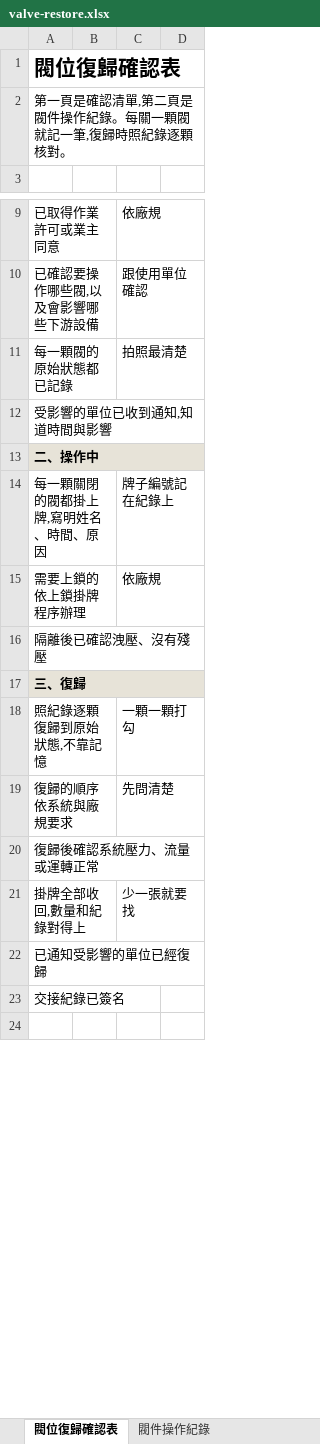
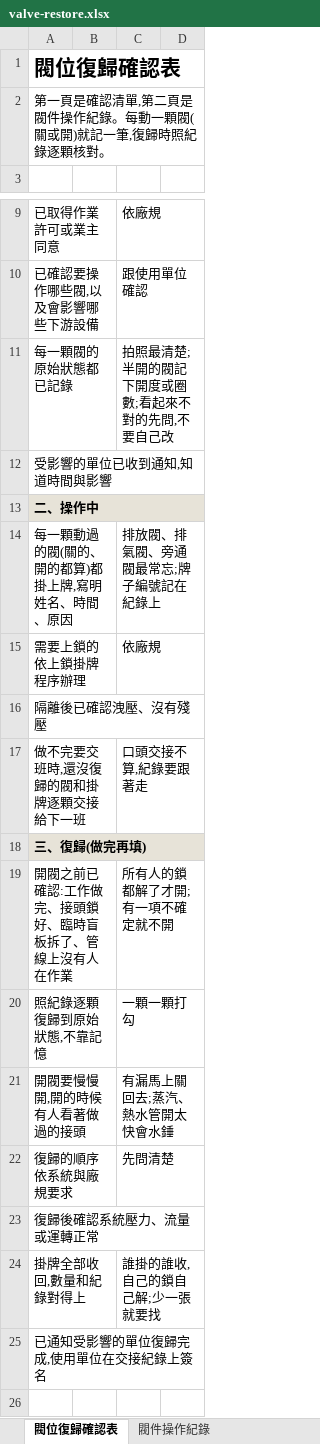
Before and after one commit to rob60202-afk/rob60202-afk.github.io, an Excel workbook: tools/valve-restore/valve-restore.xlsx, sheet 閥位復歸確認表, drawn as a sheet; only a part is shown, gaps mark what is left out; values as stored, in another font and other column widths than the file's, no borders; removed rows and columns are numbered as before the commit, all else as after; the diff names each change by its address in the sheet, - before the commit and + after, or states it on an @@ line.

```diff
--- a/tools/valve-restore/valve-restore.xlsx (sheet 閥位復歸確認表)
+++ b/tools/valve-restore/valve-restore.xlsx (sheet 閥位復歸確認表)
-A2: 第一頁是確認清單,第二頁是閥件操作紀錄。每關一顆閥就記一筆,復歸時照紀錄逐顆核對。
+A2: 第一頁是確認清單,第二頁是閥件操作紀錄。每動一顆閥(關或開)就記一筆,復歸時照紀錄逐顆核對。
-C11: 拍照最清楚
+C11: 拍照最清楚;半開的閥記下開度或圈數;看起來不對的先問,不要自己改
-row 14: 每一顆關閉的閥都掛上牌,寫明姓名、時間、原因 |  | 牌子編號記在紀錄上
+row 14: 每一顆動過的閥(關的、開的都算)都掛上牌,寫明姓名、時間、原因 |  | 排放閥、排氣閥、旁通閥最常忘;牌子編號記在紀錄上
+row 17: 做不完要交班時,還沒復歸的閥和掛牌逐顆交接給下一班 |  | 口頭交接不算,紀錄要跟著走
-A18: 三、復歸
+A18: 三、復歸(做完再填)
+row 19: 開閥之前已確認:工作做完、接頭鎖好、臨時盲板拆了、管線上沒有人在作業 |  | 所有人的鎖都解了才開;有一項不確定就不開
+row 21: 開閥要慢慢開,開的時候有人看著做過的接頭 |  | 有漏馬上關回去;蒸汽、熱水管開太快會水錘
-C24: 少一張就要找
+C24: 誰掛的誰收,自己的鎖自己解;少一張就要找
-A25: 已通知受影響的單位已經復歸
+A25: 已通知受影響的單位復歸完成,使用單位在交接紀錄上簽名
-row 23: 交接紀錄已簽名
```
Also changed, not shown: sheet 閥件操作紀錄, tools/cashflow/專案現金流試算表.xlsx, tools/completion-check/completion-check.xlsx, 27 other files.
